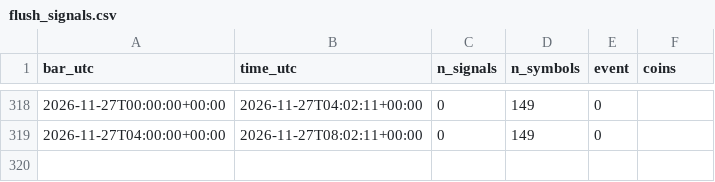
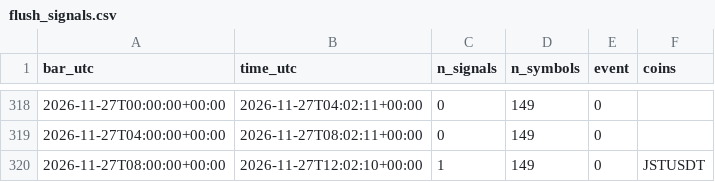
Before and after one commit to daijobudesu69/Crypto-RMF, a CSV file: state/flush_signals.csv, drawn as a sheet; only a part is shown, gaps mark what is left out.

```diff
--- a/state/flush_signals.csv
+++ b/state/flush_signals.csv
@@ -319 +319,2 @@ bar_utc,time_utc,n_signals,n_symbols,event,coins
 2026-11-27T04:00:00+00:00,2026-11-27T08:02:11+00:00,0,149,0,
+2026-11-27T08:00:00+00:00,2026-11-27T12:02:10+00:00,1,149,0,JSTUSDT
```
Also changed, not shown: state/runs.csv, 1 other file.
